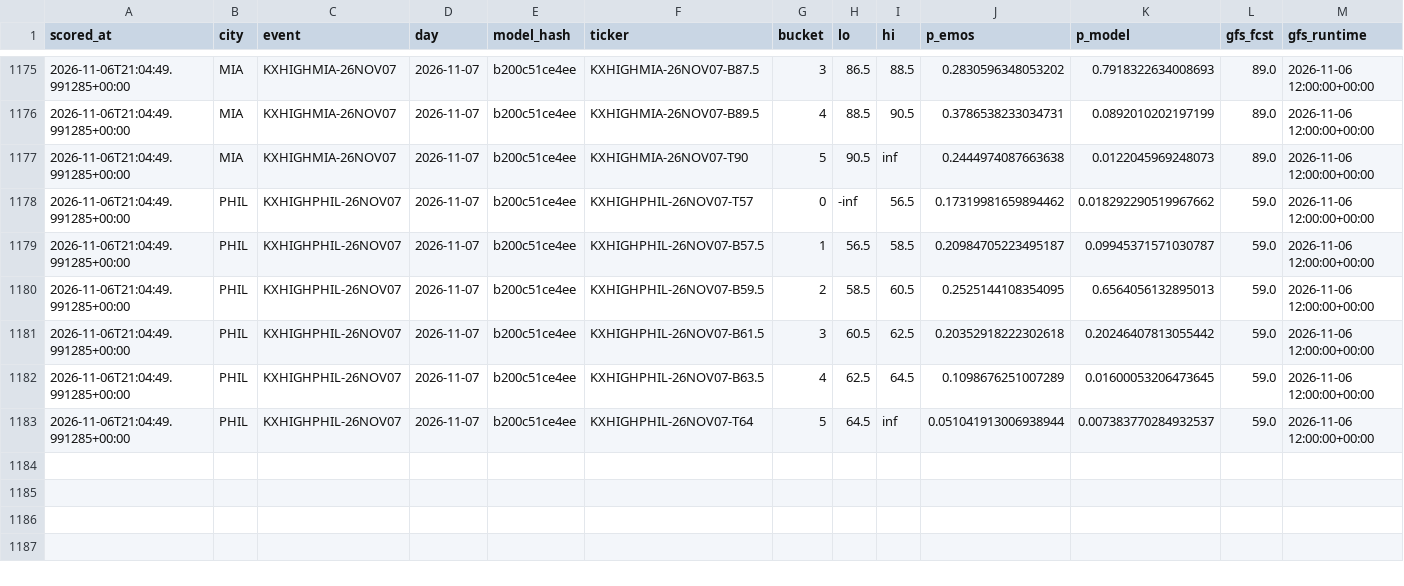
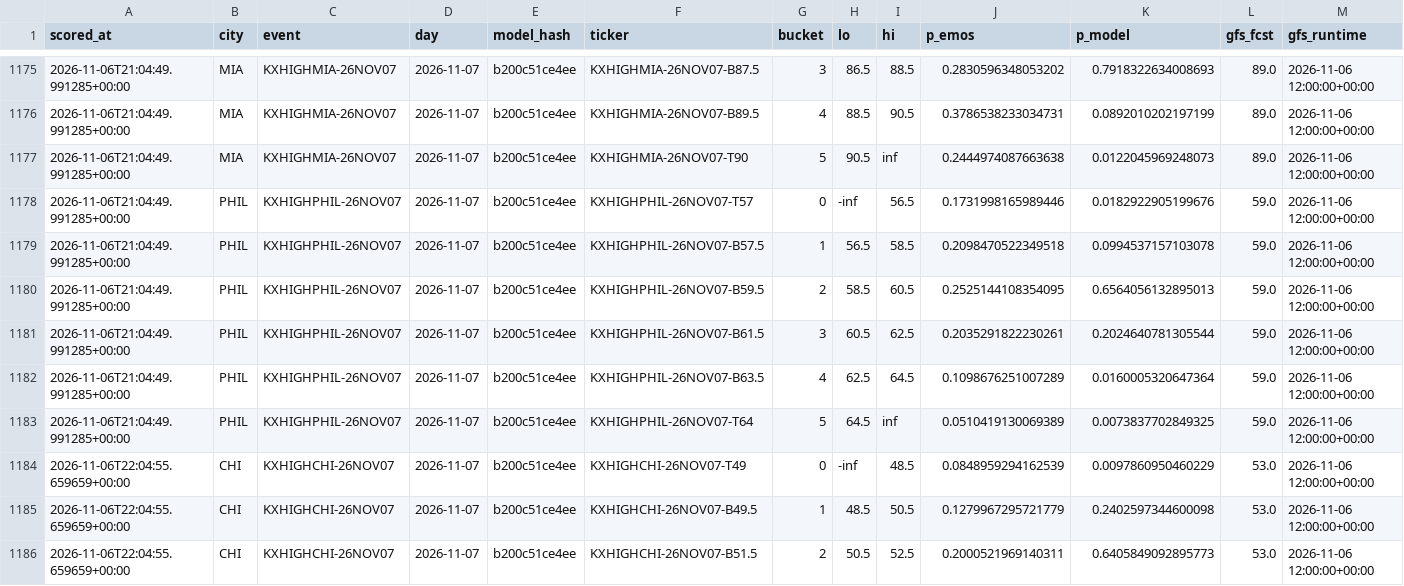
Before and after one commit to physicalreasoning/isotherm, a CSV file: predictions.csv, drawn as a sheet; only a part is shown, gaps mark what is left out; the diff covers the shown part only.

```diff
--- a/predictions.csv
+++ b/predictions.csv
@@ -1177,7 +1177,10 @@ scored_at,city,event,day,model_hash,ticker,bucket,lo,hi,p_emos,p_model,gfs_fcst,
 2026-11-06T21:04:49.991285+00:00,MIA,KXHIGHMIA-26NOV07,2026-11-07,b200c51ce4ee,KXHIGHMIA-26NOV07-T90,5,90.5,inf,0.2444974087663638,0.0122045969248073,89.0,2026-11-06 12:00:00+00:00
-2026-11-06T21:04:49.991285+00:00,PHIL,KXHIGHPHIL-26NOV07,2026-11-07,b200c51ce4ee,KXHIGHPHIL-26NOV07-T57,0,-inf,56.5,0.17319981659894462,0.018292290519967662,59.0,2026-11-06 12:00:00+00:00
-2026-11-06T21:04:49.991285+00:00,PHIL,KXHIGHPHIL-26NOV07,2026-11-07,b200c51ce4ee,KXHIGHPHIL-26NOV07-B57.5,1,56.5,58.5,0.20984705223495187,0.09945371571030787,59.0,2026-11-06 12:00:00+00:00
+2026-11-06T21:04:49.991285+00:00,PHIL,KXHIGHPHIL-26NOV07,2026-11-07,b200c51ce4ee,KXHIGHPHIL-26NOV07-T57,0,-inf,56.5,0.1731998165989446,0.0182922905199676,59.0,2026-11-06 12:00:00+00:00
+2026-11-06T21:04:49.991285+00:00,PHIL,KXHIGHPHIL-26NOV07,2026-11-07,b200c51ce4ee,KXHIGHPHIL-26NOV07-B57.5,1,56.5,58.5,0.2098470522349518,0.0994537157103078,59.0,2026-11-06 12:00:00+00:00
 2026-11-06T21:04:49.991285+00:00,PHIL,KXHIGHPHIL-26NOV07,2026-11-07,b200c51ce4ee,KXHIGHPHIL-26NOV07-B59.5,2,58.5,60.5,0.2525144108354095,0.6564056132895013,59.0,2026-11-06 12:00:00+00:00
-2026-11-06T21:04:49.991285+00:00,PHIL,KXHIGHPHIL-26NOV07,2026-11-07,b200c51ce4ee,KXHIGHPHIL-26NOV07-B61.5,3,60.5,62.5,0.20352918222302618,0.20246407813055442,59.0,2026-11-06 12:00:00+00:00
-2026-11-06T21:04:49.991285+00:00,PHIL,KXHIGHPHIL-26NOV07,2026-11-07,b200c51ce4ee,KXHIGHPHIL-26NOV07-B63.5,4,62.5,64.5,0.1098676251007289,0.01600053206473645,59.0,2026-11-06 12:00:00+00:00
-2026-11-06T21:04:49.991285+00:00,PHIL,KXHIGHPHIL-26NOV07,2026-11-07,b200c51ce4ee,KXHIGHPHIL-26NOV07-T64,5,64.5,inf,0.051041913006938944,0.007383770284932537,59.0,2026-11-06 12:00:00+00:00
+2026-11-06T21:04:49.991285+00:00,PHIL,KXHIGHPHIL-26NOV07,2026-11-07,b200c51ce4ee,KXHIGHPHIL-26NOV07-B61.5,3,60.5,62.5,0.2035291822230261,0.2024640781305544,59.0,2026-11-06 12:00:00+00:00
+2026-11-06T21:04:49.991285+00:00,PHIL,KXHIGHPHIL-26NOV07,2026-11-07,b200c51ce4ee,KXHIGHPHIL-26NOV07-B63.5,4,62.5,64.5,0.1098676251007289,0.0160005320647364,59.0,2026-11-06 12:00:00+00:00
+2026-11-06T21:04:49.991285+00:00,PHIL,KXHIGHPHIL-26NOV07,2026-11-07,b200c51ce4ee,KXHIGHPHIL-26NOV07-T64,5,64.5,inf,0.0510419130069389,0.0073837702849325,59.0,2026-11-06 12:00:00+00:00
+2026-11-06T22:04:55.659659+00:00,CHI,KXHIGHCHI-26NOV07,2026-11-07,b200c51ce4ee,KXHIGHCHI-26NOV07-T49,0,-inf,48.5,0.0848959294162539,0.0097860950460229,53.0,2026-11-06 12:00:00+00:00
+2026-11-06T22:04:55.659659+00:00,CHI,KXHIGHCHI-26NOV07,2026-11-07,b200c51ce4ee,KXHIGHCHI-26NOV07-B49.5,1,48.5,50.5,0.1279967295721779,0.2402597344600098,53.0,2026-11-06 12:00:00+00:00
+2026-11-06T22:04:55.659659+00:00,CHI,KXHIGHCHI-26NOV07,2026-11-07,b200c51ce4ee,KXHIGHCHI-26NOV07-B51.5,2,50.5,52.5,0.2000521969140311,0.6405849092895773,53.0,2026-11-06 12:00:00+00:00
```
Also changed, not shown: 9 added rows elsewhere in this file, runs.csv, trades.csv, 1 other file.
